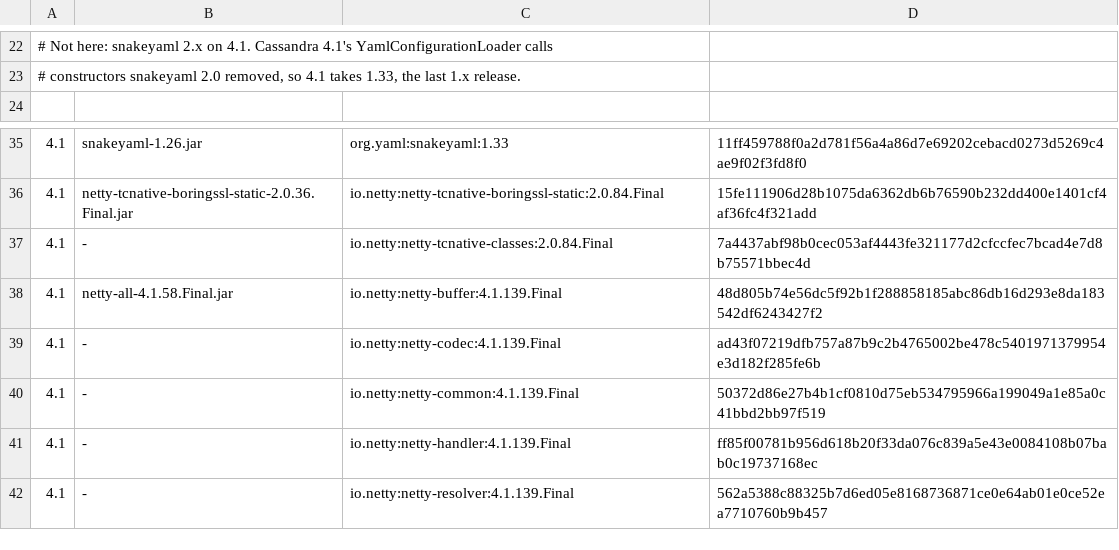
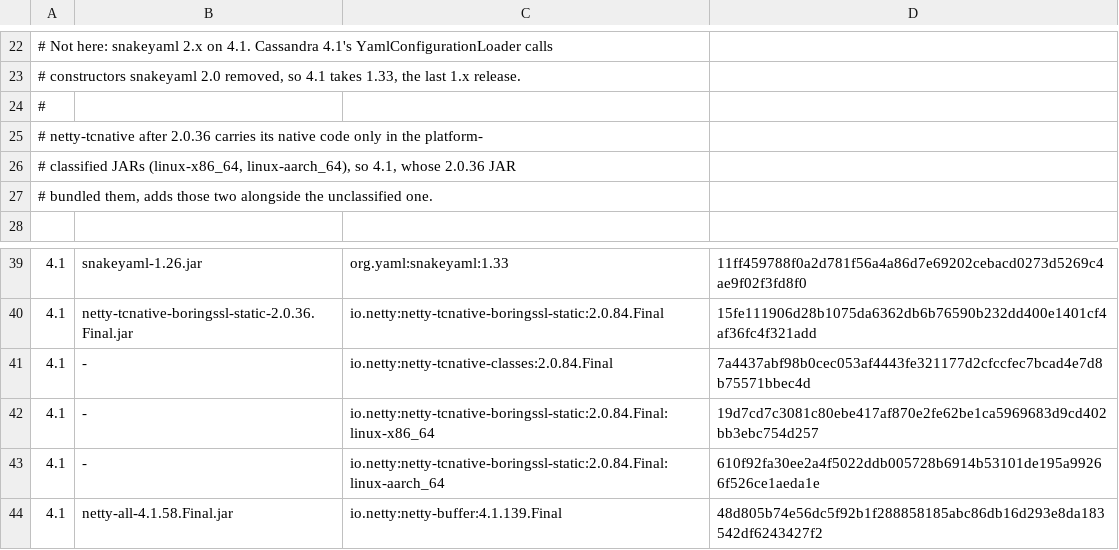
Before and after one commit to simtabi/dbpantry, a TSV file: images/cassandra/jars.tsv, drawn as a sheet; only a part is shown, gaps mark what is left out; the shorter side is filled out with more unchanged rows; the diff names each change by its address in the sheet, - before the commit and + after, or states it on an @@ line.

Commit message:
fix(deps): add the netty-tcnative natives to Cassandra 4.1
netty-tcnative after 2.0.36 ships its native code only in the
platform-classified JARs. Cassandra 4.1's 2.0.36 JAR bundled the Linux
natives, so swapping it for the unclassified 2.0.84 JAR left OpenSSL
unavailable. Add the linux-x86_64 and linux-aarch_64 JARs, as 5.0 has.

```diff
--- a/images/cassandra/jars.tsv
+++ b/images/cassandra/jars.tsv
+row 24: #
+row 25: # netty-tcnative after 2.0.36 carries its native code only in the platform-
+row 26: # classified JARs (linux-x86_64, linux-aarch_64), so 4.1, whose 2.0.36 JAR
+row 27: # bundled them, adds those two alongside the unclassified one.
+row 42: 4.1 | - | io.netty:netty-tcnative-boringssl-static:2.0.84.Final:linux-x86_64 | 19d7cd7c3081c80ebe417af870e2fe62be1ca5969683d9cd402bb3ebc754d257
+row 43: 4.1 | - | io.netty:netty-tcnative-boringssl-static:2.0.84.Final:linux-aarch_64 | 610f92fa30ee2a4f5022ddb005728b6914b53101de195a99266f526ce1aeda1e
```
Also changed, not shown: 1 other file.
